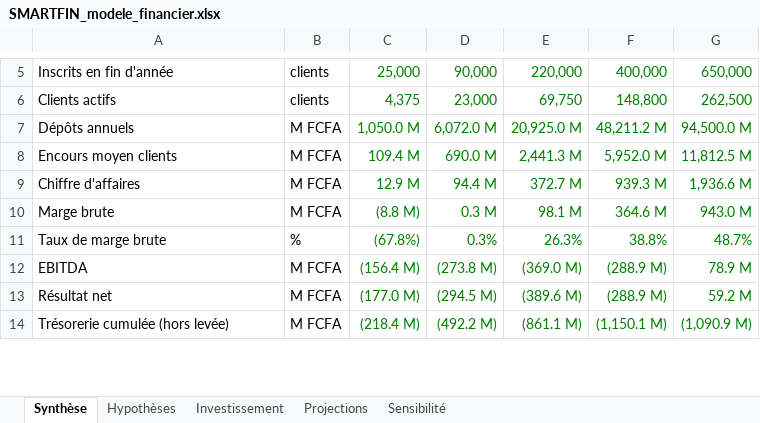
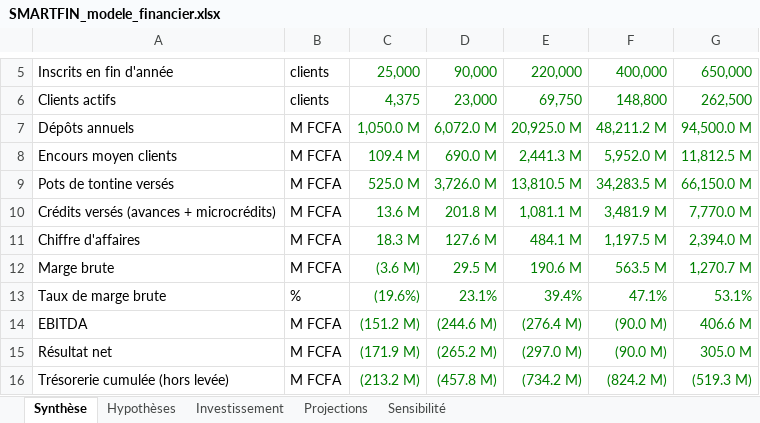
Before and after one commit to mozcity/Smart-tontine-, an Excel workbook: finance/SMARTFIN_modele_financier.xlsx, sheet Synthèse, drawn as a sheet; only a part is shown, gaps mark what is left out; values as stored, in another font and other column widths than the file's, no borders; addresses are those after the commit; the diff covers the shown part only; the diff names each change by its address in the sheet, - before the commit and + after, or states it on an @@ line.

```diff
--- a/finance/SMARTFIN_modele_financier.xlsx (sheet Synthèse)
+++ b/finance/SMARTFIN_modele_financier.xlsx (sheet Synthèse)
+row 9: Pots de tontine versés | M FCFA | 525.0 M | 3,726.0 M | 13,810.5 M | 34,283.5 M | 66,150.0 M
+row 10: Crédits versés (avances + microcrédits) | M FCFA | 13.6 M | 201.8 M | 1,081.1 M | 3,481.9 M | 7,770.0 M
-C11: 12.9 M
+C11: 18.3 M
-D11: 94.4 M
+D11: 127.6 M
-E11: 372.7 M
+E11: 484.1 M
-F11: 939.3 M
+F11: 1,197.5 M
-G11: 1,936.6 M
+G11: 2,394.0 M
-C12: (8.8 M)
+C12: (3.6 M)
-D12: 0.3 M
+D12: 29.5 M
-E12: 98.1 M
+E12: 190.6 M
-F12: 364.6 M
+F12: 563.5 M
-G12: 943.0 M
+G12: 1,270.7 M
-C13: (67.8%)
+C13: (19.6%)
-D13: 0.3%
+D13: 23.1%
-E13: 26.3%
+E13: 39.4%
-F13: 38.8%
+F13: 47.1%
-G13: 48.7%
+G13: 53.1%
-C14: (156.4 M)
+C14: (151.2 M)
-D14: (273.8 M)
+D14: (244.6 M)
-E14: (369.0 M)
+E14: (276.4 M)
-F14:F15: (288.9 M)
+F14:F15: (90.0 M)
-G14: 78.9 M
+G14: 406.6 M
-C15: (177.0 M)
+C15: (171.9 M)
-D15: (294.5 M)
+D15: (265.2 M)
-E15: (389.6 M)
+E15: (297.0 M)
-G15: 59.2 M
+G15: 305.0 M
-C16: (218.4 M)
+C16: (213.2 M)
-D16: (492.2 M)
+D16: (457.8 M)
-E16: (861.1 M)
+E16: (734.2 M)
-F16: (1,150.1 M)
+F16: (824.2 M)
-G16: (1,090.9 M)
+G16: (519.3 M)
```
Also changed, not shown: 14 edited cells elsewhere in this sheet, sheet Projections, sheet Hypothèses, sheet Sensibilité, formulas that keep their value, 37 other files.
